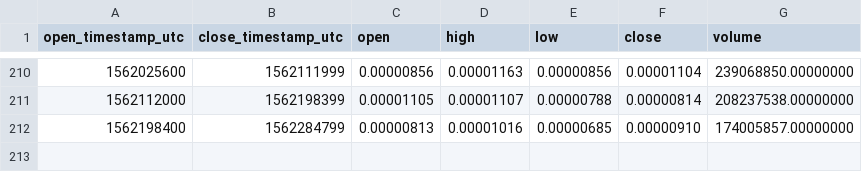
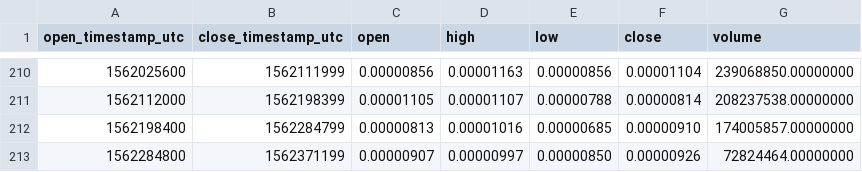
Before and after one commit to cryptobigbro/binance-RENBTC, a CSV file: binance-RENBTC-1d.csv, drawn as a sheet; only a part is shown, gaps mark what is left out; the diff names each change by its address in the sheet, - before the commit and + after, or states it on an @@ line.

```diff
--- a/binance-RENBTC-1d.csv
+++ b/binance-RENBTC-1d.csv
+row 213: 1562284800 | 1562371199 | 0.00000907 | 0.00000997 | 0.00000850 | 0.00000926 | 72824464.00000000
```
Also changed, not shown: binance-RENBTC-1h.csv.
